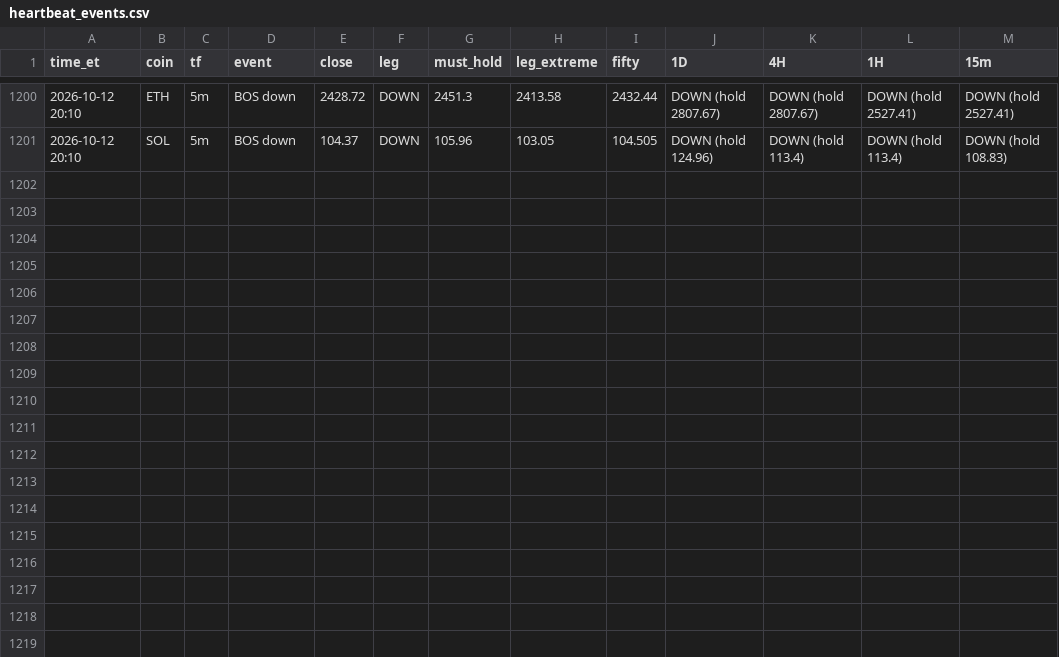
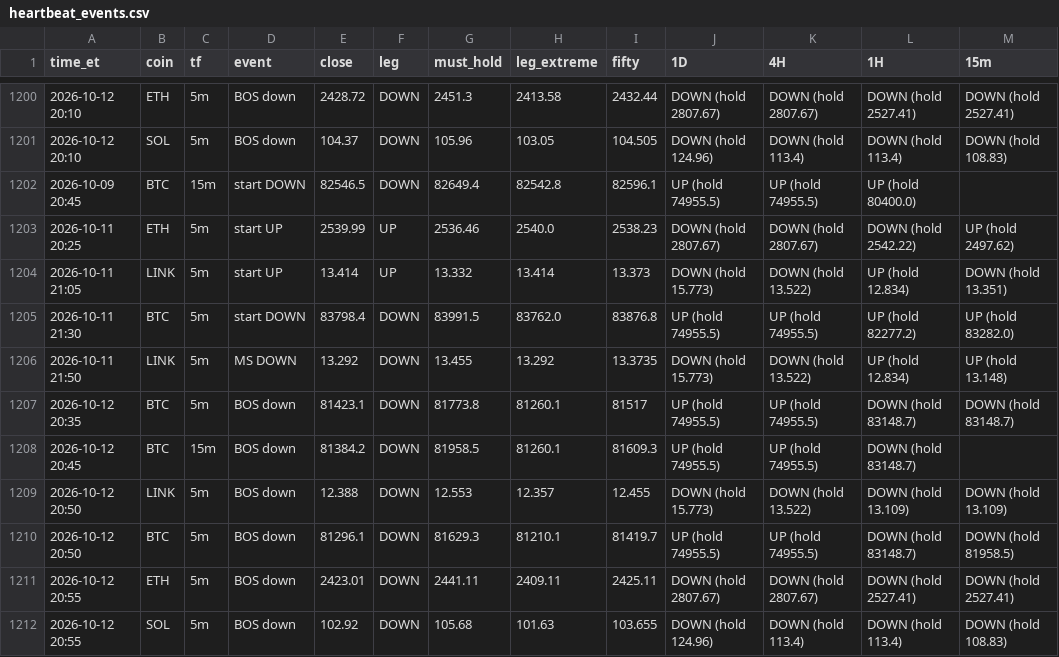
Before and after one commit to HarleyBear70/okx-trading-bot, a CSV file: journal/heartbeat_events.csv, drawn as a sheet; only a part is shown, gaps mark what is left out.

```diff
--- a/journal/heartbeat_events.csv
+++ b/journal/heartbeat_events.csv
@@ -1201 +1201,12 @@ time_et,coin,tf,event,close,leg,must_hold,leg_extreme,fifty,1D,4H,1H,15m
 2026-10-12 20:10,SOL,5m,BOS down,104.37,DOWN,105.96,103.05,104.505,DOWN (hold 124.96),DOWN (hold 113.4),DOWN (hold 113.4),DOWN (hold 108.83)
+2026-10-09 20:45,BTC,15m,start DOWN,82546.5,DOWN,82649.4,82542.8,82596.1,UP (hold 74955.5),UP (hold 74955.5),UP (hold 80400.0),
+2026-10-11 20:25,ETH,5m,start UP,2539.99,UP,2536.46,2540.0,2538.23,DOWN (hold 2807.67),DOWN (hold 2807.67),DOWN (hold 2542.22),UP (hold 2497.62)
+2026-10-11 21:05,LINK,5m,start UP,13.414,UP,13.332,13.414,13.373,DOWN (hold 15.773),DOWN (hold 13.522),UP (hold 12.834),DOWN (hold 13.351)
+2026-10-11 21:30,BTC,5m,start DOWN,83798.4,DOWN,83991.5,83762.0,83876.8,UP (hold 74955.5),UP (hold 74955.5),UP (hold 82277.2),UP (hold 83282.0)
+2026-10-11 21:50,LINK,5m,MS DOWN,13.292,DOWN,13.455,13.292,13.3735,DOWN (hold 15.773),DOWN (hold 13.522),UP (hold 12.834),UP (hold 13.148)
+2026-10-12 20:35,BTC,5m,BOS down,81423.1,DOWN,81773.8,81260.1,81517,UP (hold 74955.5),UP (hold 74955.5),DOWN (hold 83148.7),DOWN (hold 83148.7)
+2026-10-12 20:45,BTC,15m,BOS down,81384.2,DOWN,81958.5,81260.1,81609.3,UP (hold 74955.5),UP (hold 74955.5),DOWN (hold 83148.7),
+2026-10-12 20:50,LINK,5m,BOS down,12.388,DOWN,12.553,12.357,12.455,DOWN (hold 15.773),DOWN (hold 13.522),DOWN (hold 13.109),DOWN (hold 13.109)
+2026-10-12 20:50,BTC,5m,BOS down,81296.1,DOWN,81629.3,81210.1,81419.7,UP (hold 74955.5),UP (hold 74955.5),DOWN (hold 83148.7),DOWN (hold 81958.5)
+2026-10-12 20:55,ETH,5m,BOS down,2423.01,DOWN,2441.11,2409.11,2425.11,DOWN (hold 2807.67),DOWN (hold 2807.67),DOWN (hold 2527.41),DOWN (hold 2527.41)
+2026-10-12 20:55,SOL,5m,BOS down,102.92,DOWN,105.68,101.63,103.655,DOWN (hold 124.96),DOWN (hold 113.4),DOWN (hold 113.4),DOWN (hold 108.83)
```
Also changed, not shown: 3 other files.
